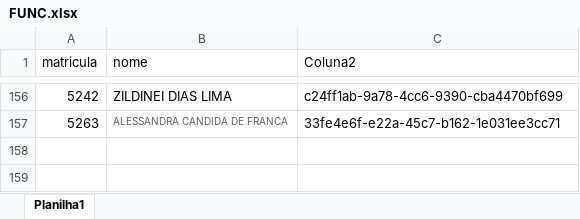
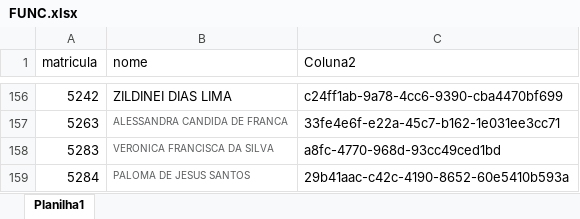
Before and after one commit to benediti/Enviar-Rateio-25, an Excel workbook: projeto/FUNC.xlsx, sheet Planilha1, drawn as a sheet; only a part is shown, gaps mark what is left out; values as stored, in another font and other column widths than the file's, no borders; the diff names each change by its address in the sheet, - before the commit and + after, or states it on an @@ line.

Commit message:
Atualiza FUNC.xlsx com dados mais recentes
- Atualizado do Google Drive: projeto_atendimento/NIBO WEB API/
- Total de funcionários: 158 (eram 156)
- Estrutura mantida: matricula, nome, Coluna2 (StakeholderID)
- Novos funcionários adicionados

```diff
--- a/projeto/FUNC.xlsx (sheet Planilha1)
+++ b/projeto/FUNC.xlsx (sheet Planilha1)
+row 158: 5283 | VERONICA FRANCISCA DA SILVA | a8fc-4770-968d-93cc49ced1bd
+row 159: 5284 | PALOMA DE JESUS SANTOS | 29b41aac-c42c-4190-8652-60e5410b593a
```
